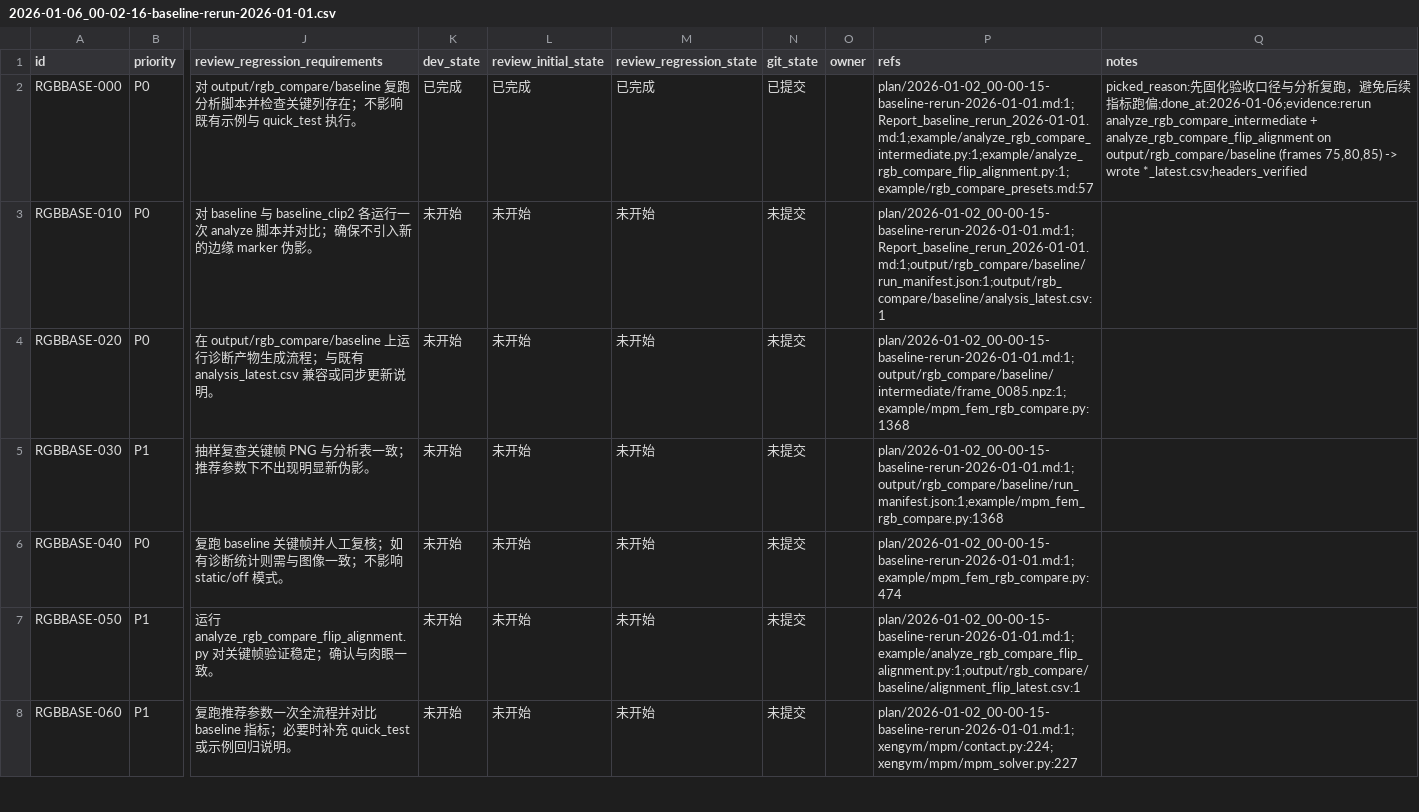
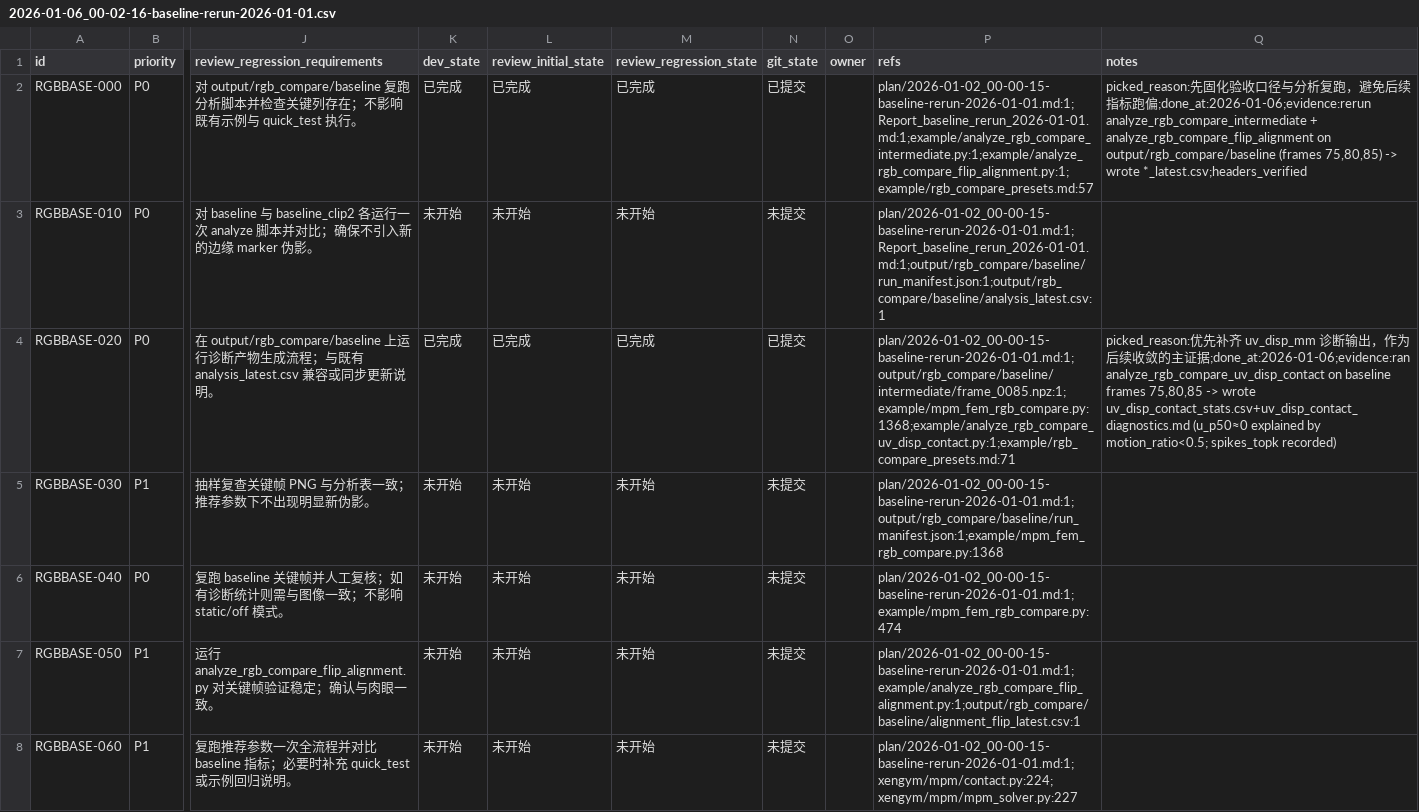
Before and after one commit to pris0n-jpg/xenmpm, a CSV file: issues/2026-01-06_00-02-16-baseline-rerun-2026-01-01.csv, drawn as a sheet; only a part is shown, gaps mark what is left out; the diff names each change by its address in the sheet, - before the commit and + after, or states it on an @@ line.

Commit message:
[RGBBASE-020] 定位 uv_disp_mm 稀疏+尖峰来源

```diff
--- a/issues/2026-01-06_00-02-16-baseline-rerun-2026-01-01.csv
+++ b/issues/2026-01-06_00-02-16-baseline-rerun-2026-01-01.csv
-K4 (dev_state): 未开始
+K4 (dev_state): 已完成
-L4 (review_initial_state): 未开始
+L4 (review_initial_state): 已完成
-M4 (review_regression_state): 未开始
+M4 (review_regression_state): 已完成
-N4 (git_state): 未提交
+N4 (git_state): 已提交
-P4 (refs): plan/2026-01-02_00-00-15-baseline-rerun-2026-01-01.md:1;output/rgb_compare/baseline/intermediate/frame_0085.npz:1;example/mpm_fem_rgb_compare.py:1368
+P4 (refs): plan/2026-01-02_00-00-15-baseline-rerun-2026-01-01.md:1;output/rgb_compare/baseline/intermediate/frame_0085.npz:1;example/mpm_fem_rgb_compare.py:1368;example/analyze_rgb_compare_uv_disp_contact.py:1;example/rgb_compare_presets.md:71
-Q4 (notes): (empty)
+Q4 (notes): picked_reason:优先补齐 uv_disp_mm 诊断输出，作为后续收敛的主证据;done_at:2026-01-06;evidence:ran analyze_rgb_compare_uv_disp_contact on baseline frames 75,80,85 -> wrote uv_disp_contact_stats.csv+uv_disp_contact_diagnostics.md (u_p50≈0 explained by motion_ratio<0.5; spikes_topk recorded)
```
Also changed, not shown: 2 other files.
